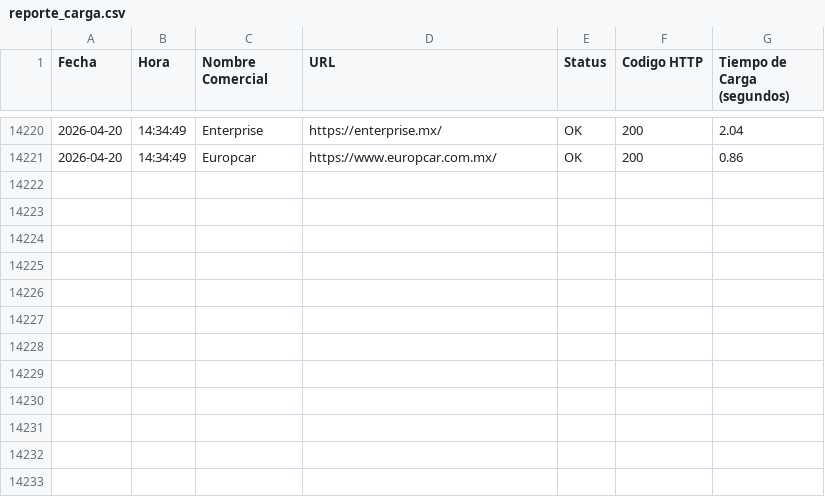
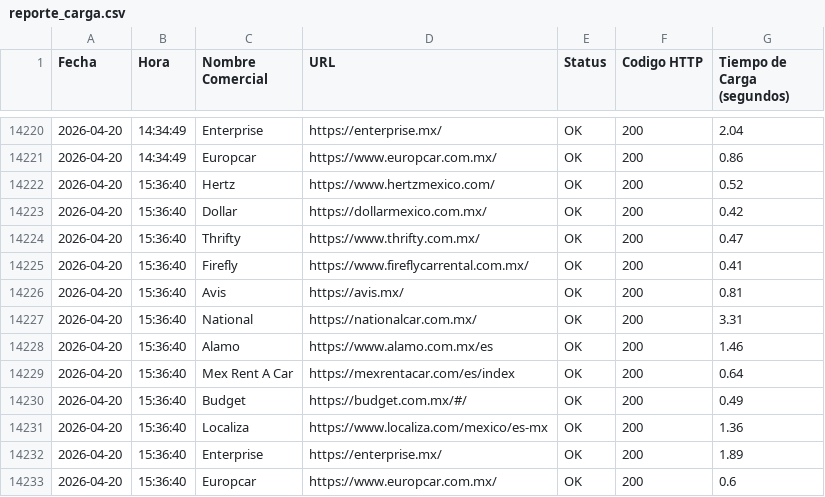
Before and after one commit to lzavala981/monitor-renta-autos, a CSV file: reporte_carga.csv, drawn as a sheet; only a part is shown, gaps mark what is left out.

```diff
--- a/reporte_carga.csv
+++ b/reporte_carga.csv
@@ -14221 +14221,13 @@ Fecha,Hora,Nombre Comercial,URL,Status,Codigo HTTP,Tiempo de Carga (segundos)
 2026-04-20,14:34:49,Europcar,https://www.europcar.com.mx/,OK,200,0.86
+2026-04-20,15:36:40,Hertz,https://www.hertzmexico.com/,OK,200,0.52
+2026-04-20,15:36:40,Dollar,https://dollarmexico.com.mx/,OK,200,0.42
+2026-04-20,15:36:40,Thrifty,https://www.thrifty.com.mx/,OK,200,0.47
+2026-04-20,15:36:40,Firefly,https://www.fireflycarrental.com.mx/,OK,200,0.41
+2026-04-20,15:36:40,Avis,https://avis.mx/,OK,200,0.81
+2026-04-20,15:36:40,National,https://nationalcar.com.mx/,OK,200,3.31
+2026-04-20,15:36:40,Alamo,https://www.alamo.com.mx/es,OK,200,1.46
+2026-04-20,15:36:40,Mex Rent A Car,https://mexrentacar.com/es/index,OK,200,0.64
+2026-04-20,15:36:40,Budget,https://budget.com.mx/#/,OK,200,0.49
+2026-04-20,15:36:40,Localiza,https://www.localiza.com/mexico/es-mx,OK,200,1.36
+2026-04-20,15:36:40,Enterprise,https://enterprise.mx/,OK,200,1.89
+2026-04-20,15:36:40,Europcar,https://www.europcar.com.mx/,OK,200,0.6
```
